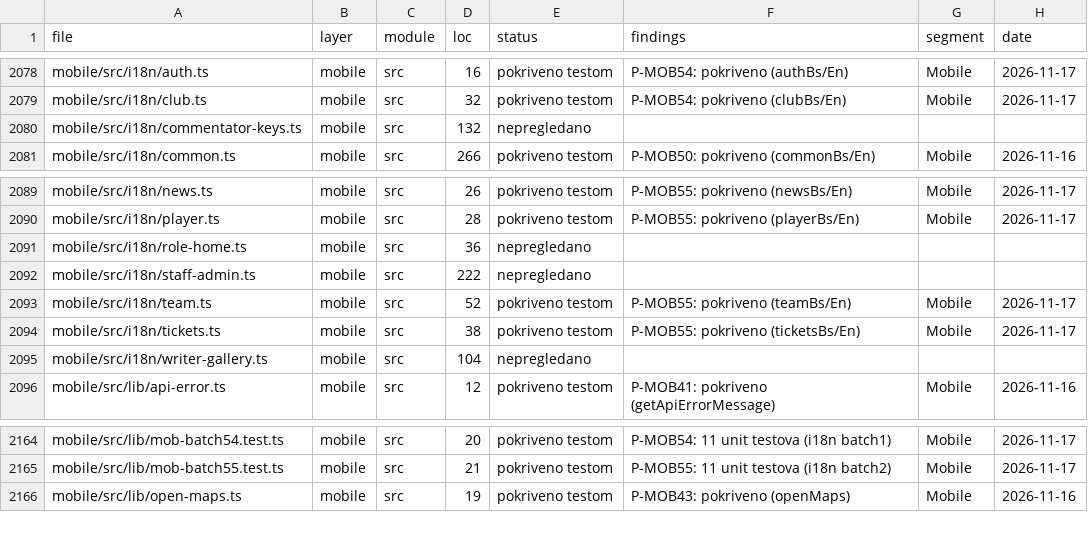
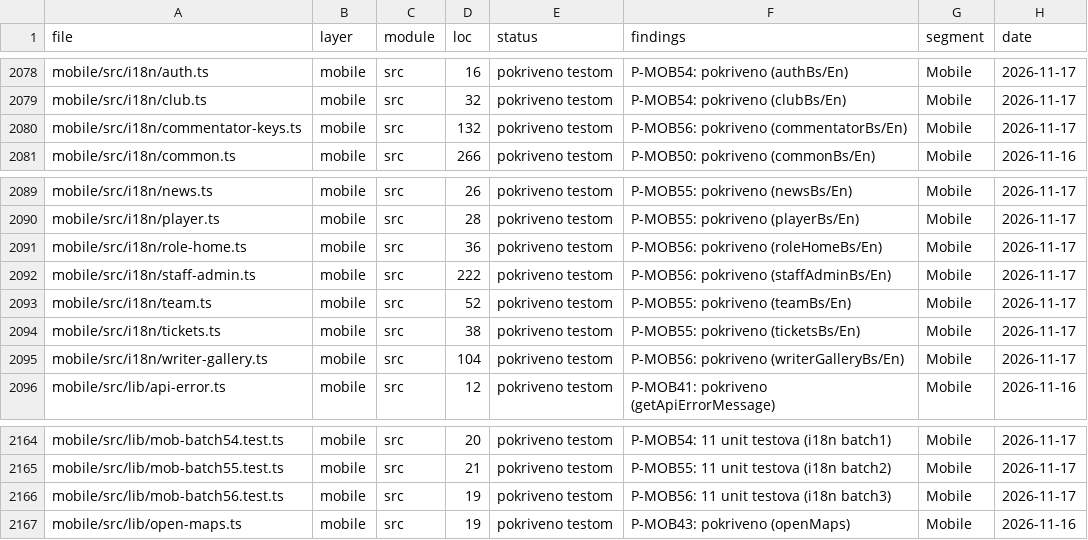
Before and after one commit to mudzy992/fkgracanica, a CSV file: AUDIT/COVERAGE_MATRIX.csv, drawn as a sheet; only a part is shown, gaps mark what is left out.

Commit message:
feat(B-MOB01): P-MOB56 11 tests (i18n batch3)
Co-authored-by: arena-agent <297053741+arena-agent@users.noreply.github.com>

```diff
--- a/AUDIT/COVERAGE_MATRIX.csv
+++ b/AUDIT/COVERAGE_MATRIX.csv
@@ -2079,3 +2079,3 @@
 "mobile/src/i18n/club.ts","mobile","src","32","pokriveno testom","P-MOB54: pokriveno (clubBs/En)","Mobile","2026-11-17"
-"mobile/src/i18n/commentator-keys.ts","mobile","src","132","nepregledano","","",""
+"mobile/src/i18n/commentator-keys.ts","mobile","src","132","pokriveno testom","P-MOB56: pokriveno (commentatorBs/En)","Mobile","2026-11-17"
 "mobile/src/i18n/common.ts","mobile","src","266","pokriveno testom","P-MOB50: pokriveno (commonBs/En)","Mobile","2026-11-16"
@@ -2090,7 +2090,7 @@
 "mobile/src/i18n/player.ts","mobile","src","28","pokriveno testom","P-MOB55: pokriveno (playerBs/En)","Mobile","2026-11-17"
-"mobile/src/i18n/role-home.ts","mobile","src","36","nepregledano","","",""
-"mobile/src/i18n/staff-admin.ts","mobile","src","222","nepregledano","","",""
+"mobile/src/i18n/role-home.ts","mobile","src","36","pokriveno testom","P-MOB56: pokriveno (roleHomeBs/En)","Mobile","2026-11-17"
+"mobile/src/i18n/staff-admin.ts","mobile","src","222","pokriveno testom","P-MOB56: pokriveno (staffAdminBs/En)","Mobile","2026-11-17"
 "mobile/src/i18n/team.ts","mobile","src","52","pokriveno testom","P-MOB55: pokriveno (teamBs/En)","Mobile","2026-11-17"
 "mobile/src/i18n/tickets.ts","mobile","src","38","pokriveno testom","P-MOB55: pokriveno (ticketsBs/En)","Mobile","2026-11-17"
-"mobile/src/i18n/writer-gallery.ts","mobile","src","104","nepregledano","","",""
+"mobile/src/i18n/writer-gallery.ts","mobile","src","104","pokriveno testom","P-MOB56: pokriveno (writerGalleryBs/En)","Mobile","2026-11-17"
 "mobile/src/lib/api-error.ts","mobile","src","12","pokriveno testom","P-MOB41: pokriveno (getApiErrorMessage)","Mobile","2026-11-16"
@@ -2165,2 +2165,3 @@
 "mobile/src/lib/mob-batch55.test.ts","mobile","src","21","pokriveno testom","P-MOB55: 11 unit testova (i18n batch2)","Mobile","2026-11-17"
+"mobile/src/lib/mob-batch56.test.ts","mobile","src","19","pokriveno testom","P-MOB56: 11 unit testova (i18n batch3)","Mobile","2026-11-17"
 "mobile/src/lib/open-maps.ts","mobile","src","19","pokriveno testom","P-MOB43: pokriveno (openMaps)","Mobile","2026-11-16"
```
Also changed, not shown: 1 other file.
